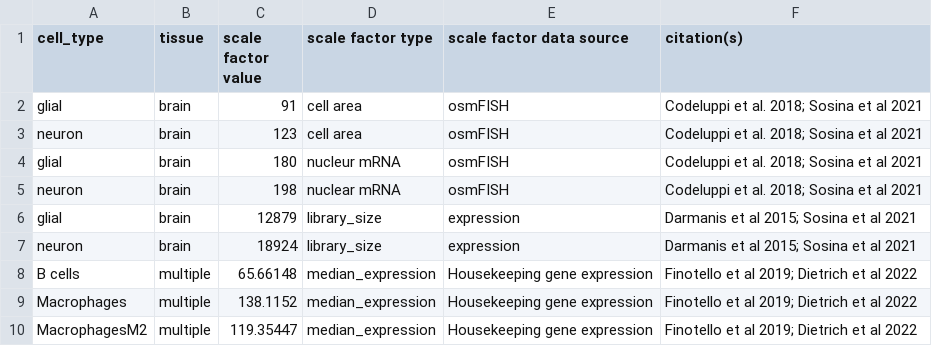
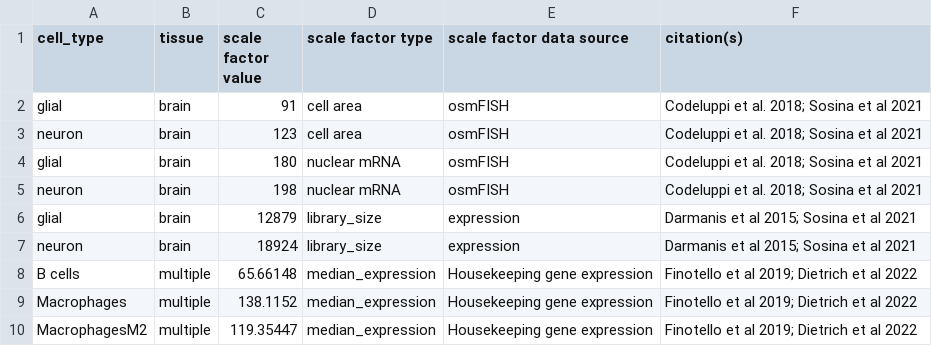
Before and after one commit to metamaden/cellScaleFactors, a CSV file: inst/csv/cellScaleFactors.csv, drawn as a sheet; only a part is shown.

Commit message:
fixes typo

```diff
--- a/inst/csv/cellScaleFactors.csv
+++ b/inst/csv/cellScaleFactors.csv
@@ -3,3 +3,3 @@ glial,brain,91,cell area,osmFISH,Codeluppi et al. 2018; Sosina et al 2021
 neuron,brain,123,cell area,osmFISH,Codeluppi et al. 2018; Sosina et al 2021
-glial,brain,180,nucleur mRNA,osmFISH,Codeluppi et al. 2018; Sosina et al 2021
+glial,brain,180,nuclear mRNA,osmFISH,Codeluppi et al. 2018; Sosina et al 2021
 neuron,brain,198,nuclear mRNA,osmFISH,Codeluppi et al. 2018; Sosina et al 2021
```
Also changed, not shown: 3 other files.
